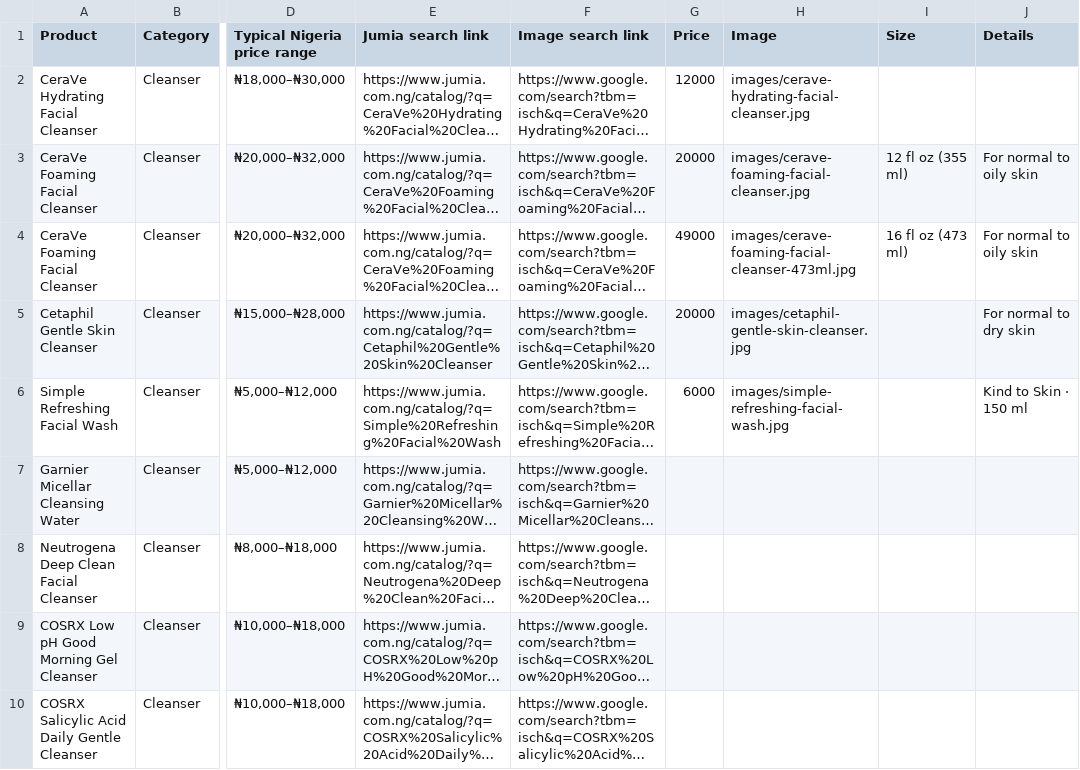
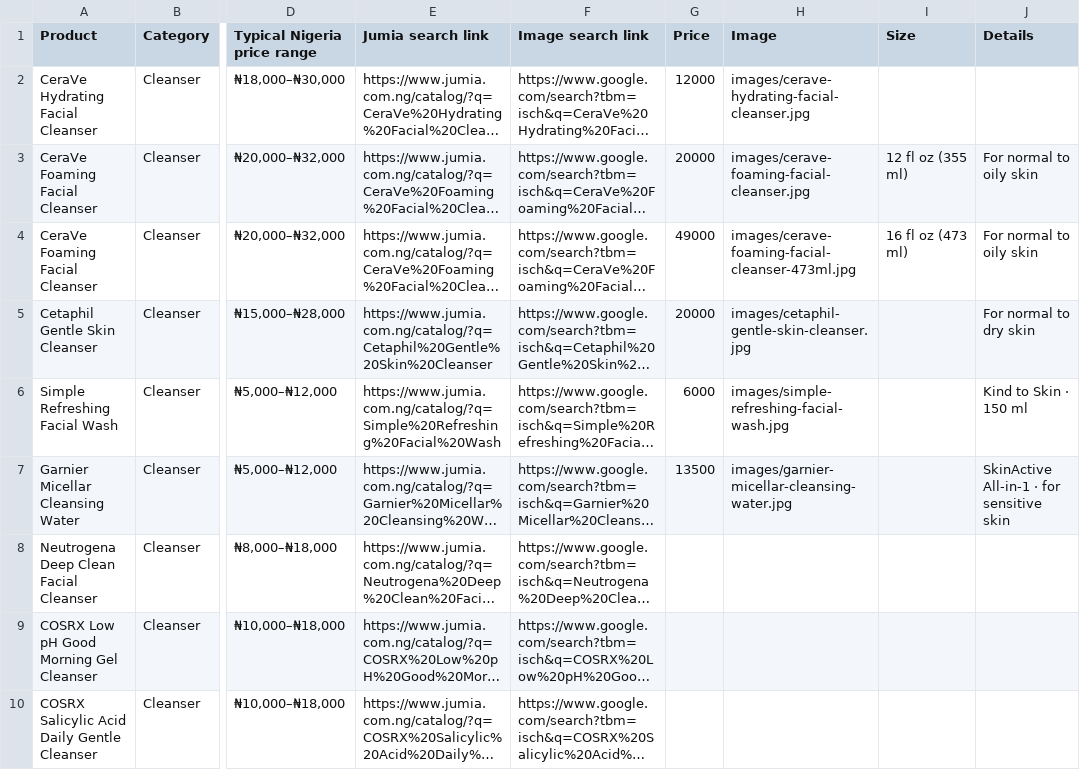
Before and after one commit to tanyya010-alt/Ebony, a CSV file: data/catalog.csv, drawn as a sheet; only a part is shown, gaps mark what is left out; long unchanged cells end in …; the diff names each change by its address in the sheet, - before the commit and + after, or states it on an @@ line.

```diff
--- a/data/catalog.csv
+++ b/data/catalog.csv
-G7 (Price): (empty)
+G7 (Price): 13500
-H7 (Image): (empty)
+H7 (Image): images/garnier-micellar-cleansing-water.jpg
-J7 (Details): (empty)
+J7 (Details): SkinActive All-in-1 · for sensitive skin
```
Also changed, not shown: 2 other files.
